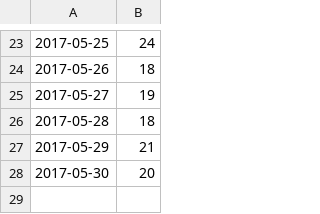
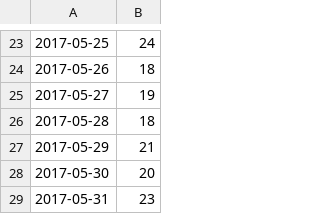
Before and after one commit to acg2176/acg2176_git_hw, a CSV file: temperature_cleaning.csv, drawn as a sheet; only a part is shown, gaps mark what is left out; the diff names each change by its address in the sheet, - before the commit and + after, or states it on an @@ line.

Commit message:
edit csv

```diff
--- a/temperature_cleaning.csv
+++ b/temperature_cleaning.csv
+row 29: 2017-05-31 | 23
```
